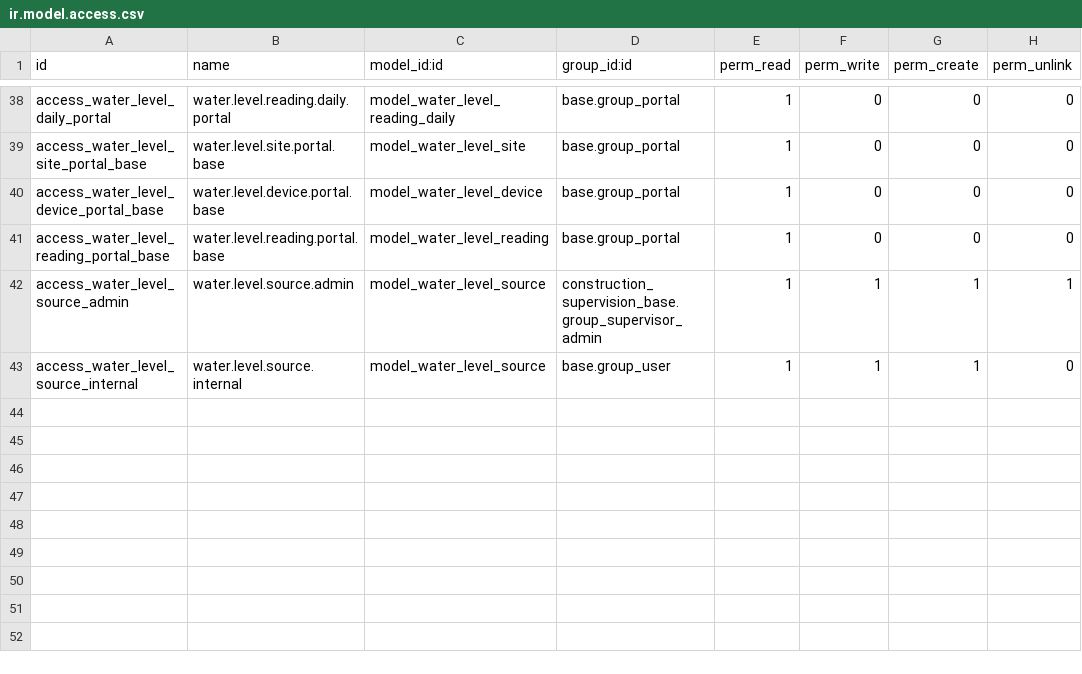
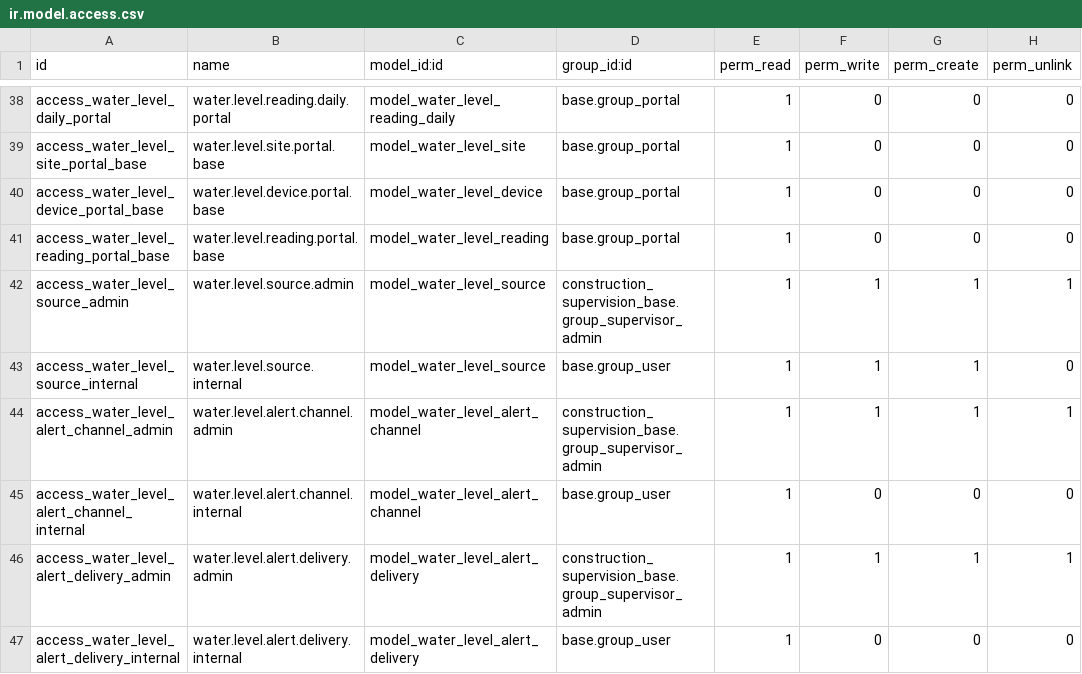
Before and after one commit to DobtorRyanWu/ChienYi, a CSV file: construction_water_level/security/ir.model.access.csv, drawn as a sheet; only a part is shown, gaps mark what is left out.

```diff
--- a/construction_water_level/security/ir.model.access.csv
+++ b/construction_water_level/security/ir.model.access.csv
@@ -43 +43,5 @@ access_water_level_source_admin,water.level.source.admin,model_water_level_sourc
 access_water_level_source_internal,water.level.source.internal,model_water_level_source,base.group_user,1,1,1,0
+access_water_level_alert_channel_admin,water.level.alert.channel.admin,model_water_level_alert_channel,construction_supervision_base.group_supervisor_admin,1,1,1,1
+access_water_level_alert_channel_internal,water.level.alert.channel.internal,model_water_level_alert_channel,base.group_user,1,0,0,0
+access_water_level_alert_delivery_admin,water.level.alert.delivery.admin,model_water_level_alert_delivery,construction_supervision_base.group_supervisor_admin,1,1,1,1
+access_water_level_alert_delivery_internal,water.level.alert.delivery.internal,model_water_level_alert_delivery,base.group_user,1,0,0,0
```
Also changed, not shown: 12 other files.
